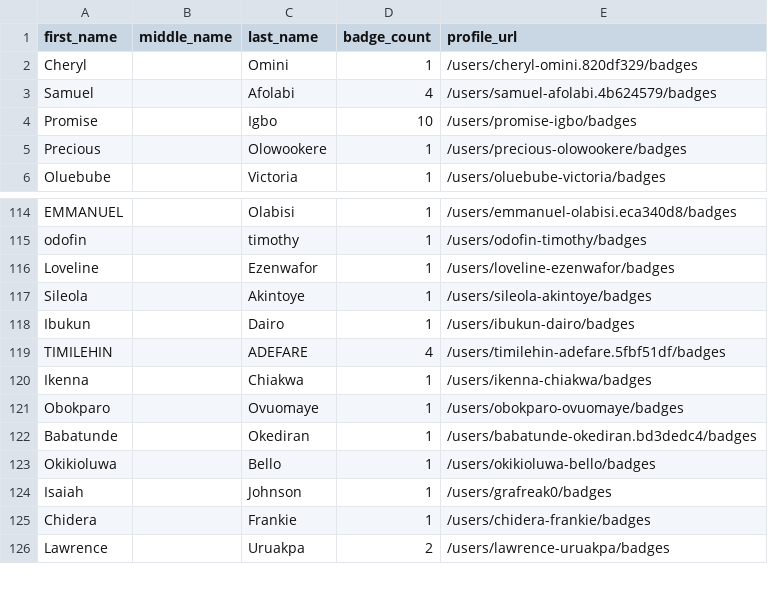
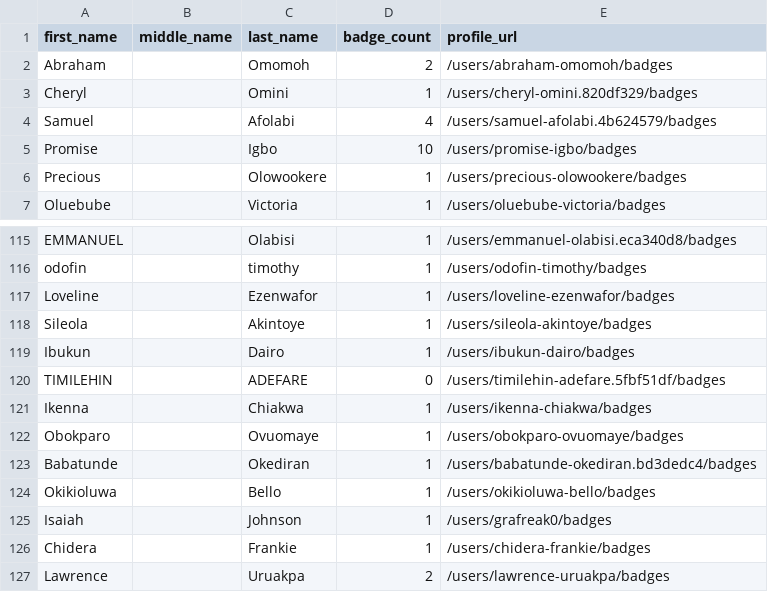
Before and after one commit to Joas707/github-certification-ranking-fork, a CSV file: datasource/github-certs-nigeria.csv, drawn as a sheet; only a part is shown, gaps mark what is left out.

```diff
--- a/datasource/github-certs-nigeria.csv
+++ b/datasource/github-certs-nigeria.csv
@@ -1,2 +1,3 @@
 first_name,middle_name,last_name,badge_count,profile_url
+Abraham,,Omomoh,2,/users/abraham-omomoh/badges
 Cheryl,,Omini,1,/users/cheryl-omini.820df329/badges
@@ -118,3 +119,3 @@ Sileola,,Akintoye,1,/users/sileola-akintoye/badges
 Ibukun,,Dairo,1,/users/ibukun-dairo/badges
-TIMILEHIN,,ADEFARE,4,/users/timilehin-adefare.5fbf51df/badges
+TIMILEHIN,,ADEFARE,0,/users/timilehin-adefare.5fbf51df/badges
 Ikenna,,Chiakwa,1,/users/ikenna-chiakwa/badges
```
Also changed, not shown: datasource/github-certs-armenia.csv, datasource/github-certs-belgium.csv, 48 other files.
